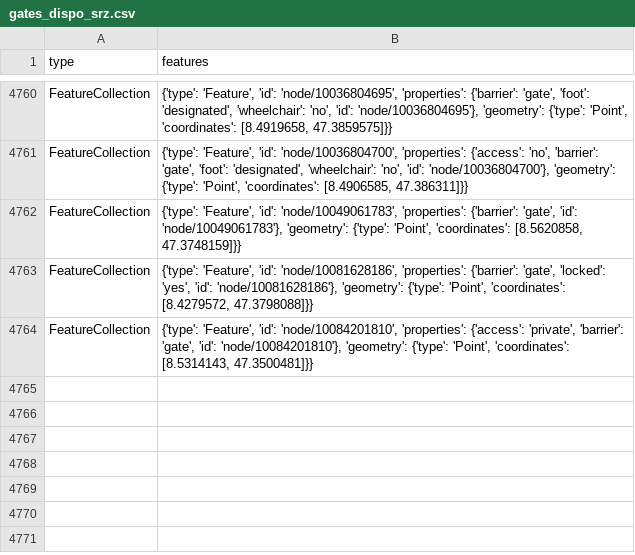
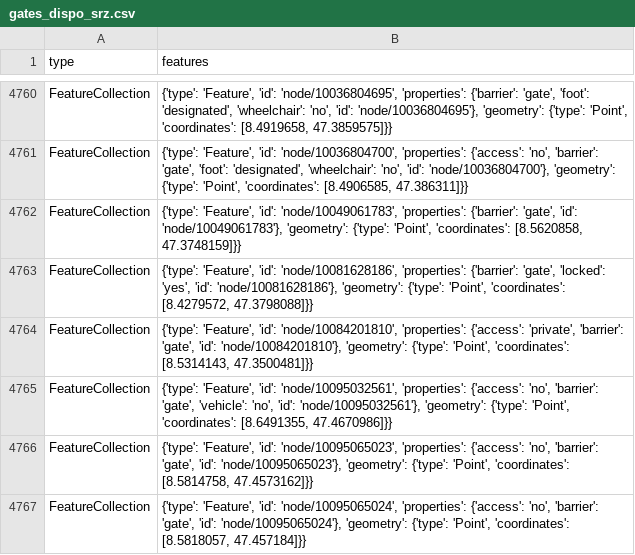
Before and after one commit to chnuessli/elz-data, a CSV file: data/csv/access/gates/gates_dispo_srz.csv, drawn as a sheet; only a part is shown, gaps mark what is left out; the diff names each change by its address in the sheet, - before the commit and + after, or states it on an @@ line.

```diff
--- a/data/csv/access/gates/gates_dispo_srz.csv
+++ b/data/csv/access/gates/gates_dispo_srz.csv
+row 4765: FeatureCollection | {'type': 'Feature', 'id': 'node/10095032561', 'properties': {'access': 'no', 'barrier': 'gate', 'vehicle': 'no', 'id': 'node/10095032561'}, 'geometry': {'type': 'Point', 'coordinates': [8.6491355, 47.4670986]}}
+row 4766: FeatureCollection | {'type': 'Feature', 'id': 'node/10095065023', 'properties': {'access': 'no', 'barrier': 'gate', 'id': 'node/10095065023'}, 'geometry': {'type': 'Point', 'coordinates': [8.5814758, 47.4573162]}}
+row 4767: FeatureCollection | {'type': 'Feature', 'id': 'node/10095065024', 'properties': {'access': 'no', 'barrier': 'gate', 'id': 'node/10095065024'}, 'geometry': {'type': 'Point', 'coordinates': [8.5818057, 47.457184]}}
```
Also changed, not shown: data/csv/access/gates/gates_kt_zh.csv, data/csv/kindergarten/kindergarten_dispo_srz.csv, 5 other files.
